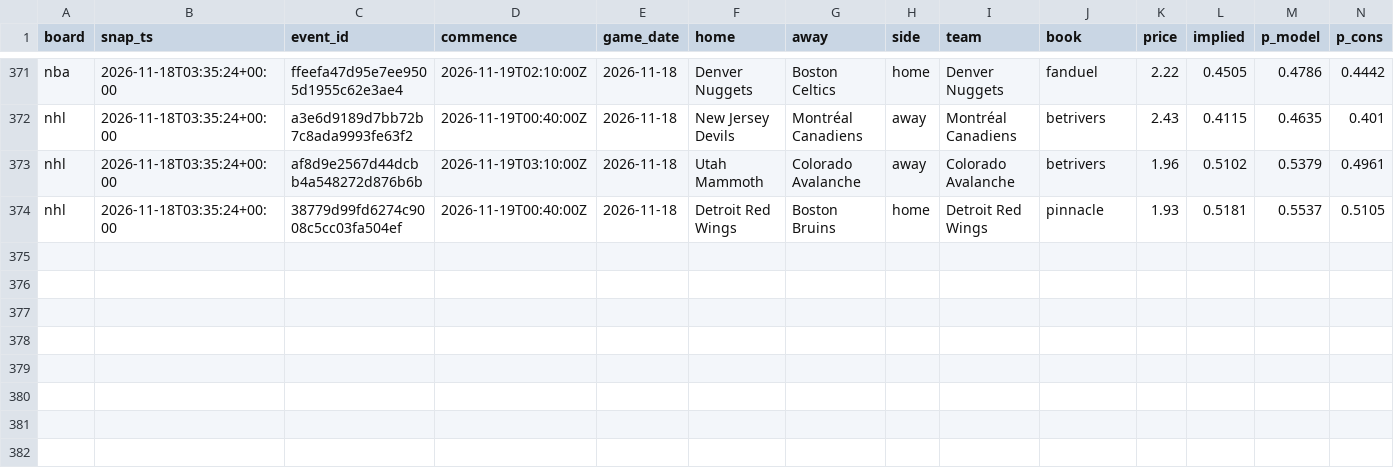
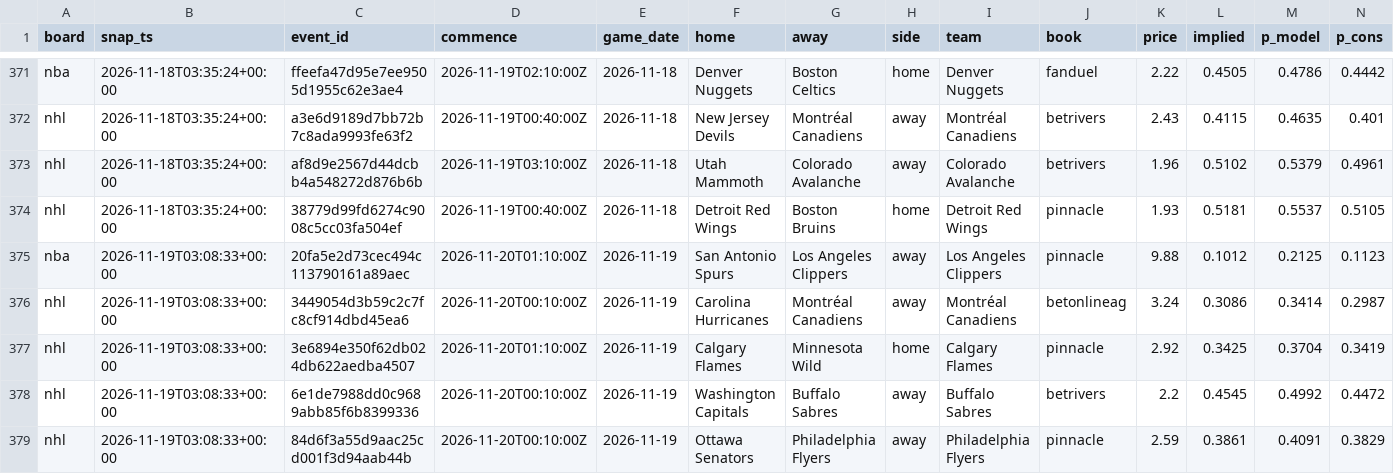
Before and after one commit to azcal/mbm-data, a CSV file: ledger/opener_ledger.csv, drawn as a sheet; only a part is shown, gaps mark what is left out; rows hold the shown columns only; the diff names each change by its address in the sheet, - before the commit and + after, or states it on an @@ line.

Commit message:
ledger 2026-11-19

```diff
--- a/ledger/opener_ledger.csv
+++ b/ledger/opener_ledger.csv
+row 375: nba | 2026-11-19T03:08:33+00:00 | 20fa5e2d73cec494c113790161a89aec | 2026-11-20T01:10:00Z | 2026-11-19 | San Antonio Spurs | Los Angeles Clippers | away | Los Angeles Clippers | pinnacle | 9.88 | 0.1012 | 0.2125 | 0.1123
+row 376: nhl | 2026-11-19T03:08:33+00:00 | 3449054d3b59c2c7fc8cf914dbd45ea6 | 2026-11-20T00:10:00Z | 2026-11-19 | Carolina Hurricanes | Montréal Canadiens | away | Montréal Canadiens | betonlineag | 3.24 | 0.3086 | 0.3414 | 0.2987
+row 377: nhl | 2026-11-19T03:08:33+00:00 | 3e6894e350f62db024db622aedba4507 | 2026-11-20T01:10:00Z | 2026-11-19 | Calgary Flames | Minnesota Wild | home | Calgary Flames | pinnacle | 2.92 | 0.3425 | 0.3704 | 0.3419
+row 378: nhl | 2026-11-19T03:08:33+00:00 | 6e1de7988dd0c9689abb85f6b8399336 | 2026-11-20T00:10:00Z | 2026-11-19 | Washington Capitals | Buffalo Sabres | away | Buffalo Sabres | betrivers | 2.2 | 0.4545 | 0.4992 | 0.4472
+row 379: nhl | 2026-11-19T03:08:33+00:00 | 84d6f3a55d9aac25cd001f3d94aab44b | 2026-11-20T00:10:00Z | 2026-11-19 | Ottawa Senators | Philadelphia Flyers | away | Philadelphia Flyers | pinnacle | 2.59 | 0.3861 | 0.4091 | 0.3829
```
